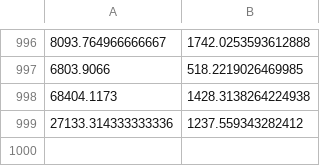
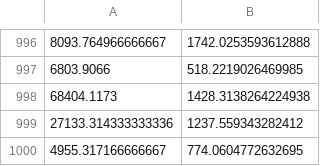
Before and after one commit to iitm-sysdl/Generalizable-DNN-cost-models, a CSV file: LSTMModels/XeonES_2640/execTime.csv, drawn as a sheet; only a part is shown, gaps mark what is left out; the diff names each change by its address in the sheet, - before the commit and + after, or states it on an @@ line.

Commit message:
Adding Xeon ES 2640

```diff
--- a/LSTMModels/XeonES_2640/execTime.csv
+++ b/LSTMModels/XeonES_2640/execTime.csv
+row 1000: 4955.317166666667 | 774.0604772632695
```
